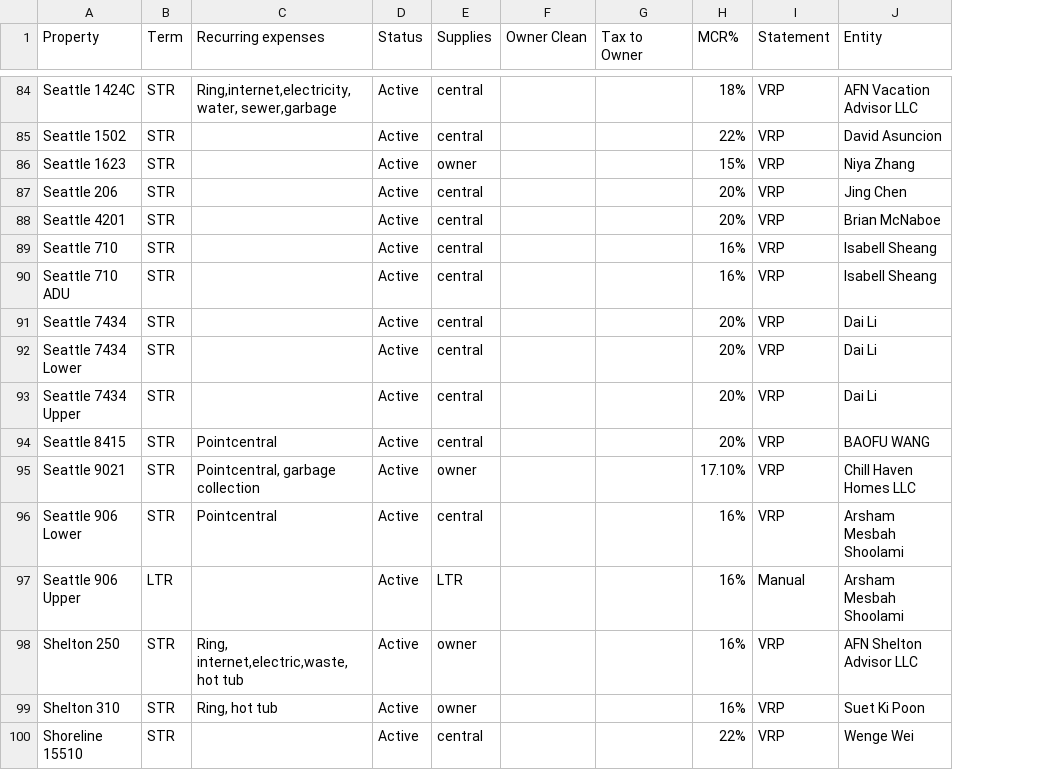
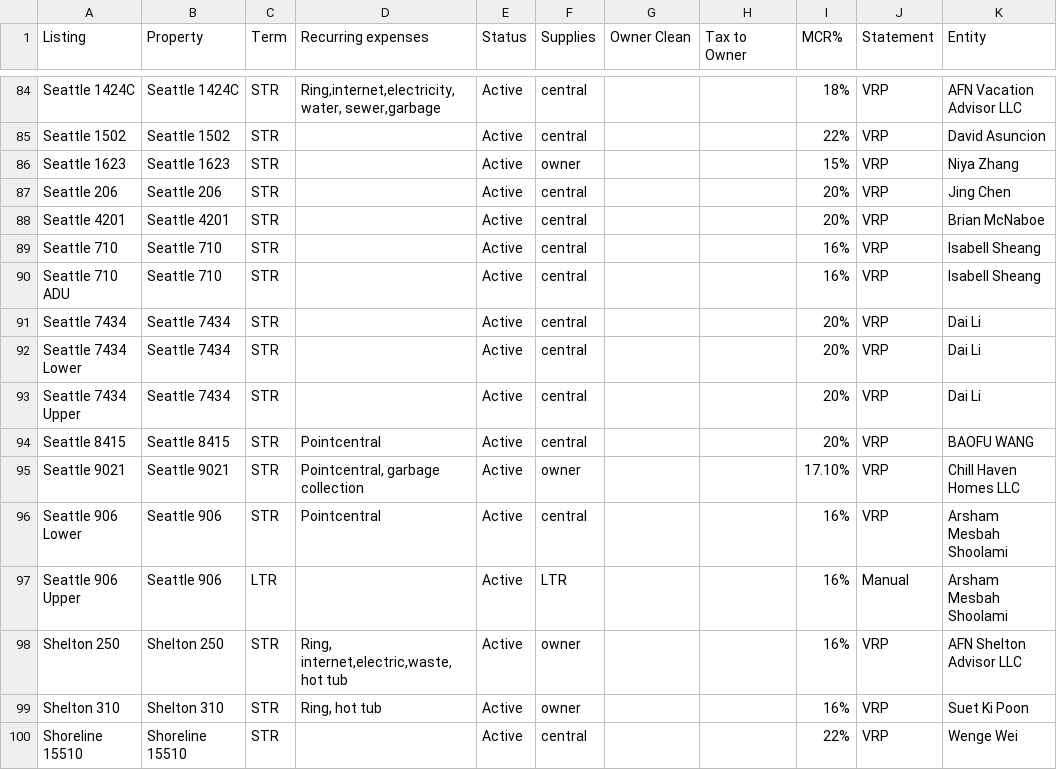
Before and after one commit to ylin2016/ValtaWork, a CSV file: Claude_projects/Owner_statement_whole/deploy/config/Listing_contacts.csv, drawn as a sheet; only a part is shown, gaps mark what is left out; addresses are those after the commit; the diff covers the shown part only; the diff names each change by its address in the sheet, - before the commit and + after, or states it on an @@ line.

```diff
--- a/Claude_projects/Owner_statement_whole/deploy/config/Listing_contacts.csv
+++ b/Claude_projects/Owner_statement_whole/deploy/config/Listing_contacts.csv
+column A (Listing), rows 84-100: Seattle 1424C | Seattle 1502 | Seattle 1623 | Seattle 206 | Seattle 4201 | Seattle 710 | Seattle 710 ADU | Seattle 7434 | Seattle 7434 Lower | Seattle 7434 Upper | Seattle 8415 | Seattle 9021 | Seattle 906 Lower | Seattle 906 Upper | Shelton 250 | Shelton 310 | Shoreline 15510
-B90 (Property): Seattle 710 ADU
+B90 (Property): Seattle 710
-B92 (Property): Seattle 7434 Lower
+B92 (Property): Seattle 7434
-B93 (Property): Seattle 7434 Upper
+B93 (Property): Seattle 7434
-B96 (Property): Seattle 906 Lower
+B96 (Property): Seattle 906
-B97 (Property): Seattle 906 Upper
+B97 (Property): Seattle 906
```
Also changed, not shown: 2 added rows, 2 removed rows and 54 edited cells elsewhere in this file, Claude_projects/Owner_statement_whole/deploy/inputs/2026-06/guesty_converted.csv, Claude_projects/Owner_statement_whole/deploy/inputs/2026-06/payment_breakdown_2026-06.csv, 7 other files.
